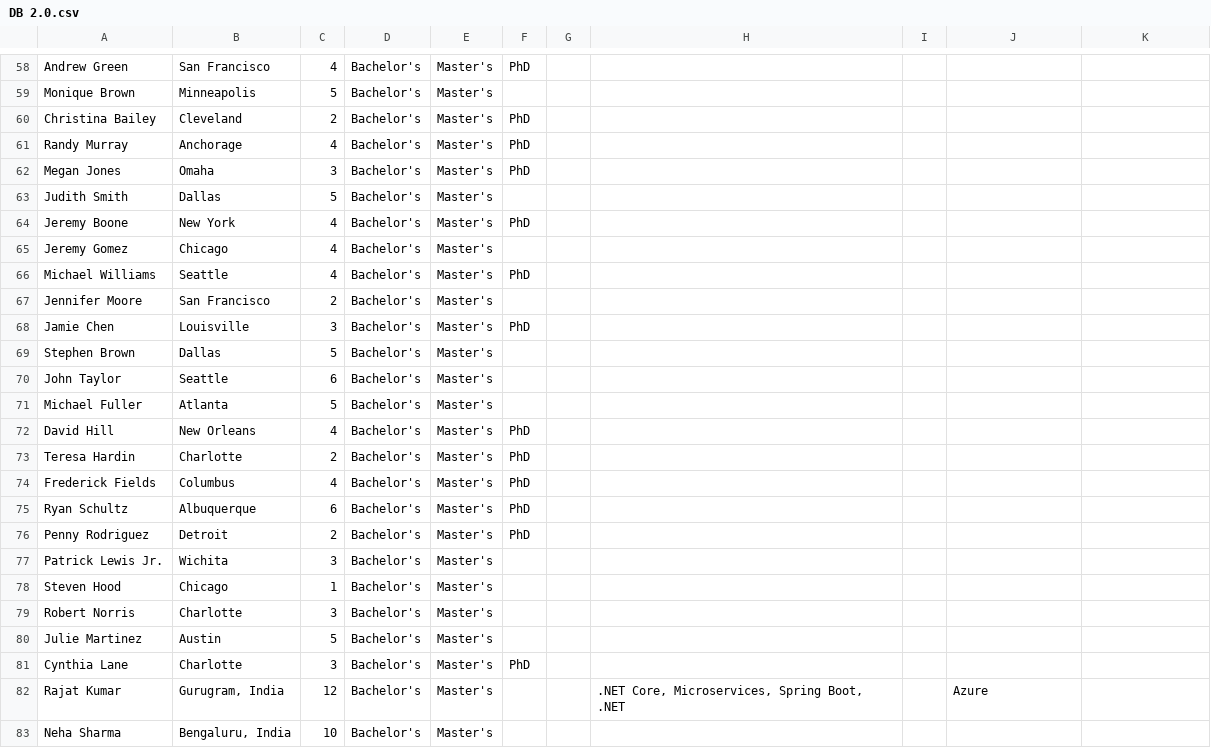
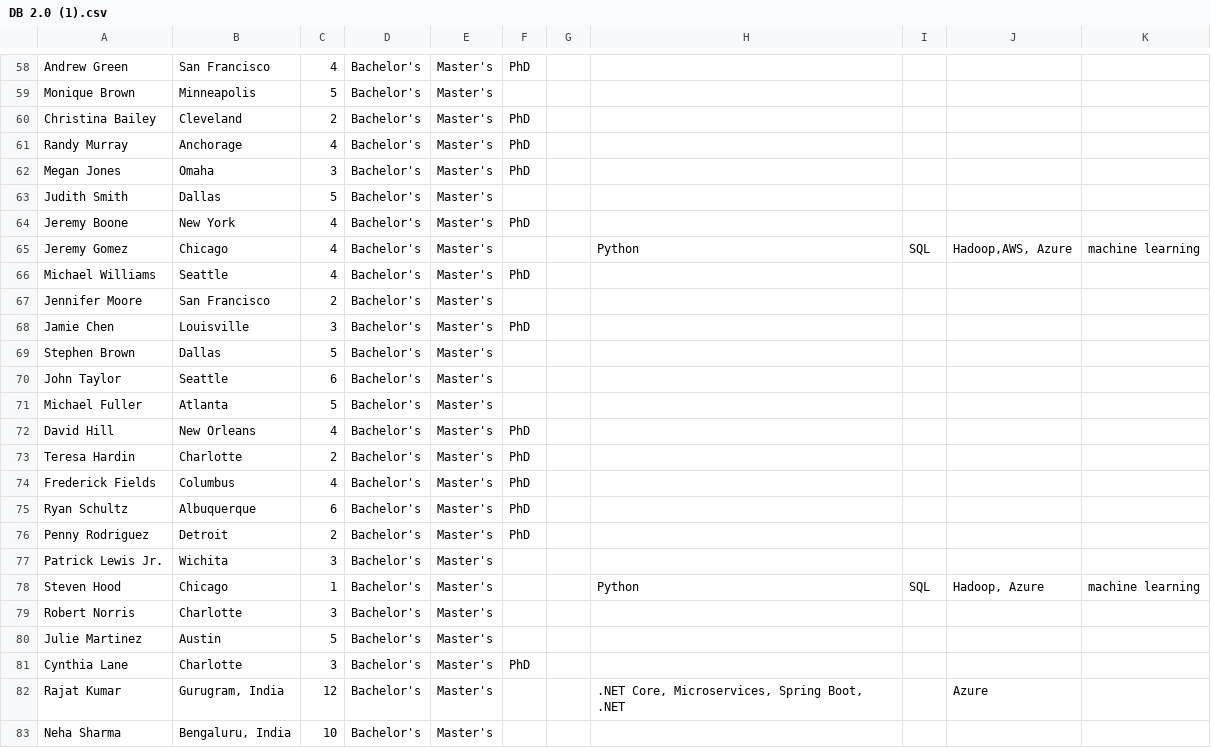
Before and after one commit to MindzKonnectedAI/SkillSync, a CSV file: csv/DB 2.0 (1).csv (was csv/DB 2.0.csv), drawn as a sheet; only a part is shown, gaps mark what is left out; the diff covers the shown part only.

```diff
--- a/csv/DB 2.0.csv
+++ b/csv/DB 2.0 (1).csv
@@ -64,3 +64,3 @@ Judith Smith,Dallas,5,Bachelor's,Master's,,,,,,
 Jeremy Boone,New York,4,Bachelor's,Master's,PhD,,,,,
-Jeremy Gomez,Chicago,4,Bachelor's,Master's,,,,,,
+Jeremy Gomez,Chicago,4,Bachelor's,Master's,,,Python,SQL,"Hadoop,AWS, Azure", machine learning
 Michael Williams,Seattle,4,Bachelor's,Master's,PhD,,,,,
@@ -77,3 +77,3 @@ Penny Rodriguez,Detroit,2,Bachelor's,Master's,PhD,,,,,
 Patrick Lewis Jr.,Wichita,3,Bachelor's,Master's,,,,,,
-Steven Hood,Chicago,1,Bachelor's,Master's,,,,,,
+Steven Hood,Chicago,1,Bachelor's,Master's,,,Python,SQL,"Hadoop,  Azure", machine learning
 Robert Norris,Charlotte,3,Bachelor's,Master's,,,,,,
```
Also changed, not shown: 24 edited cells elsewhere in this file, 11 other files.
